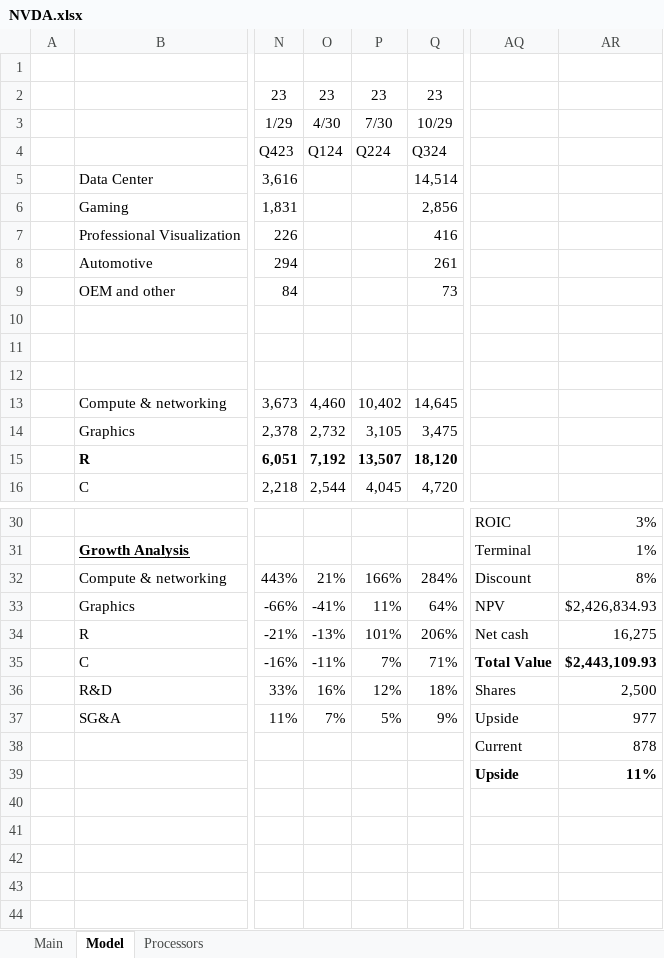
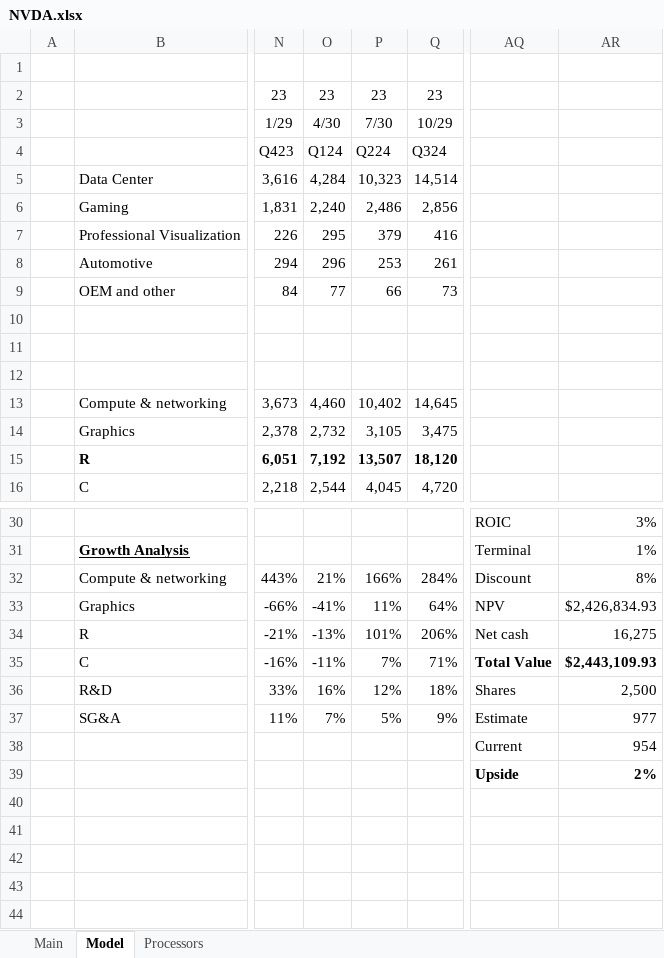
Before and after one commit to jameelbrannon/EquityResearch, an Excel workbook: NVDA.xlsx, sheet Model, drawn as a sheet; only a part is shown, gaps mark what is left out; values as stored, in another font and other column widths than the file's, no borders; charts and pictures not drawn; the diff names each change by its address in the sheet, - before the commit and + after, or states it on an @@ line.

Commit message:
updating price

```diff
--- a/NVDA.xlsx (sheet Model)
+++ b/NVDA.xlsx (sheet Model)
-O5: (empty)
+O5: 4,284
-P5: (empty)
+P5: 10,323
-O6: (empty)
+O6: 2,240
-P6: (empty)
+P6: 2,486
-O7: (empty)
+O7: 295
-P7: (empty)
+P7: 379
-O8: (empty)
+O8: 296
-P8: (empty)
+P8: 253
-O9: (empty)
+O9: 77
-P9: (empty)
+P9: 66
-AQ37: Upside
+AQ37: Estimate
-AR38: 878
+AR38: 954
-AR39: 11%
+AR39: 2%
```
Also changed, not shown: sheet Main.
